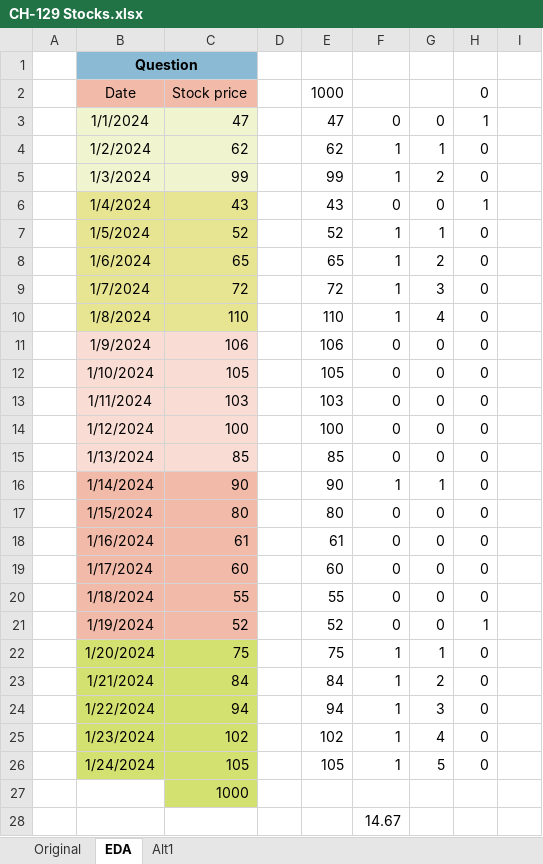
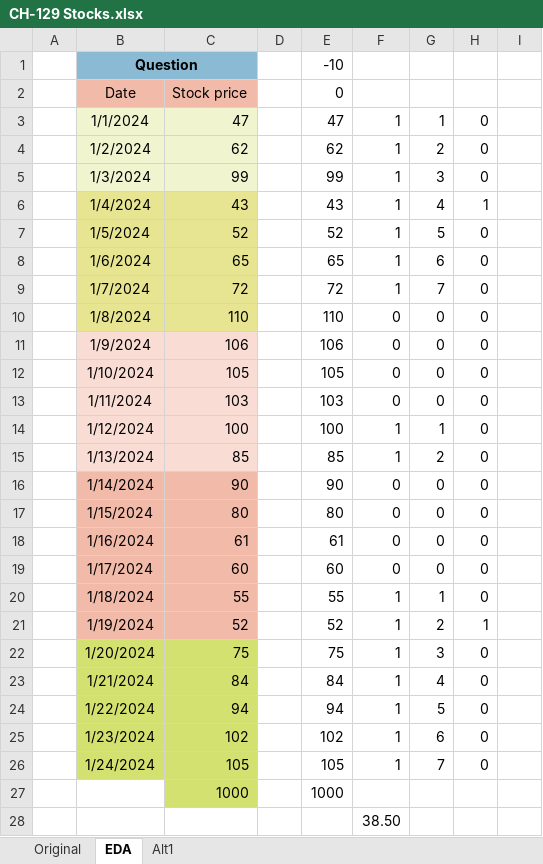
Before and after one commit to ziggle/PowerQueryBitsAndPieces, an Excel workbook: CH-129 Stocks.xlsx, sheet EDA, drawn as a sheet; only a part is shown; values as stored, in another font and other column widths than the file's, no borders; the diff names each change by its address in the sheet, - before the commit and + after, or states it on an @@ line.

Commit message:
Interim

```diff
--- a/CH-129 Stocks.xlsx (sheet EDA)
+++ b/CH-129 Stocks.xlsx (sheet EDA)
-E1: (empty)
+E1: -10
-E2 (-10): 1000
+E2 (-10): 0
-H2: 0
+H2: (empty)
-F3: 0
+F3: 1
-G3: 0
+G3: 1
-H3: 1
+H3: 0
-G4: 1
+G4: 2
-G5: 2
+G5: 3
-F6: 0
+F6: 1
-G6: 0
+G6: 4
-G7: 1
+G7: 5
-G8: 2
+G8: 6
-G9: 3
+G9: 7
-F10: 1
+F10: 0
-G10: 4
+G10: 0
-F14:F15: 0
+F14:F15: 1
-G14: 0
+G14: 1
-G15: 0
+G15: 2
-F16: 1
+F16: 0
-G16: 1
+G16: 0
-F20:F21: 0
+F20:F21: 1
-G20: 0
+G20: 1
-G21: 0
+G21: 2
-G22: 1
+G22: 3
-G23: 2
+G23: 4
-G24: 3
+G24: 5
-G25: 4
+G25: 6
-G26: 5
+G26: 7
-E27 (-10): (empty)
+E27 (-10): 1000
-F28: 14.67
+F28: 38.50
```
Also changed, not shown: formulas that keep their value.
